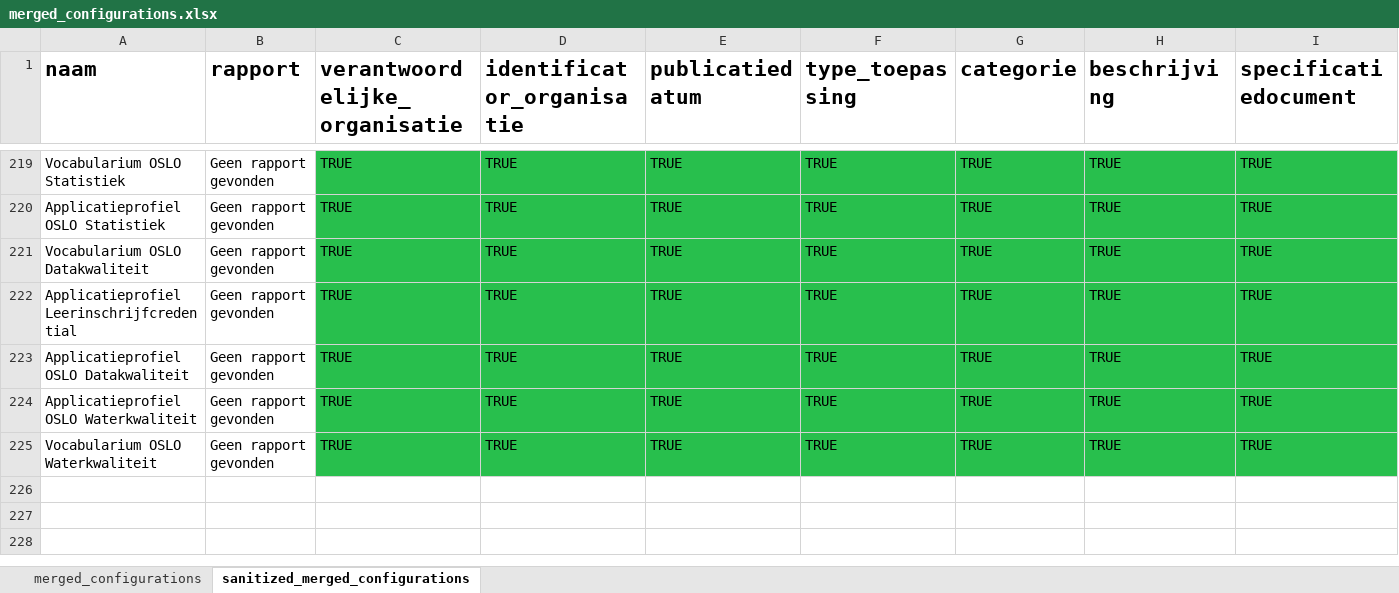
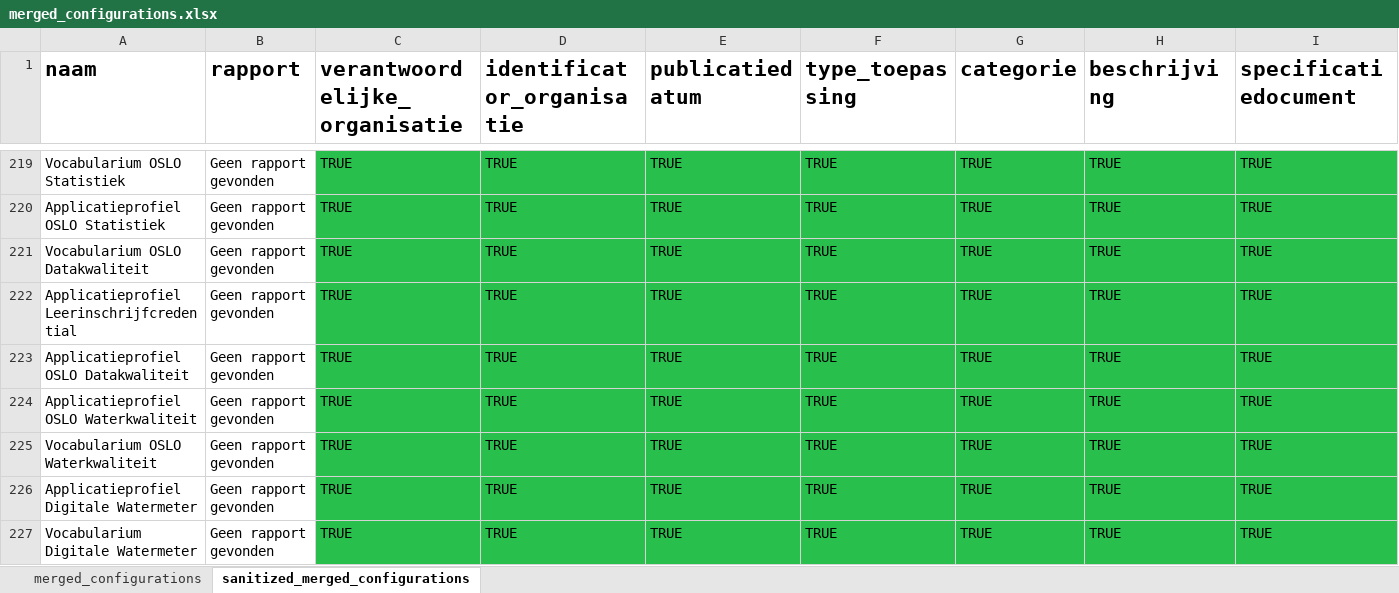
Before and after one commit to Informatievlaanderen/OSLO-Standaardenregister-validator, an Excel workbook: report/merged_configurations.xlsx, sheet sanitized_merged_configurations, drawn as a sheet; only a part is shown, gaps mark what is left out; values as stored, in another font and other column widths than the file's, no borders; rows hold the shown columns only; the diff names each change by its address in the sheet, - before the commit and + after, or states it on an @@ line.

```diff
--- a/report/merged_configurations.xlsx (sheet sanitized_merged_configurations)
+++ b/report/merged_configurations.xlsx (sheet sanitized_merged_configurations)
+row 226: Applicatieprofiel Digitale Watermeter | Geen rapport gevonden | TRUE | TRUE | TRUE | TRUE | TRUE | TRUE | TRUE
+row 227: Vocabularium Digitale Watermeter | Geen rapport gevonden | TRUE | TRUE | TRUE | TRUE | TRUE | TRUE | TRUE
```
Also changed, not shown: sheet merged_configurations, 4 other files.
